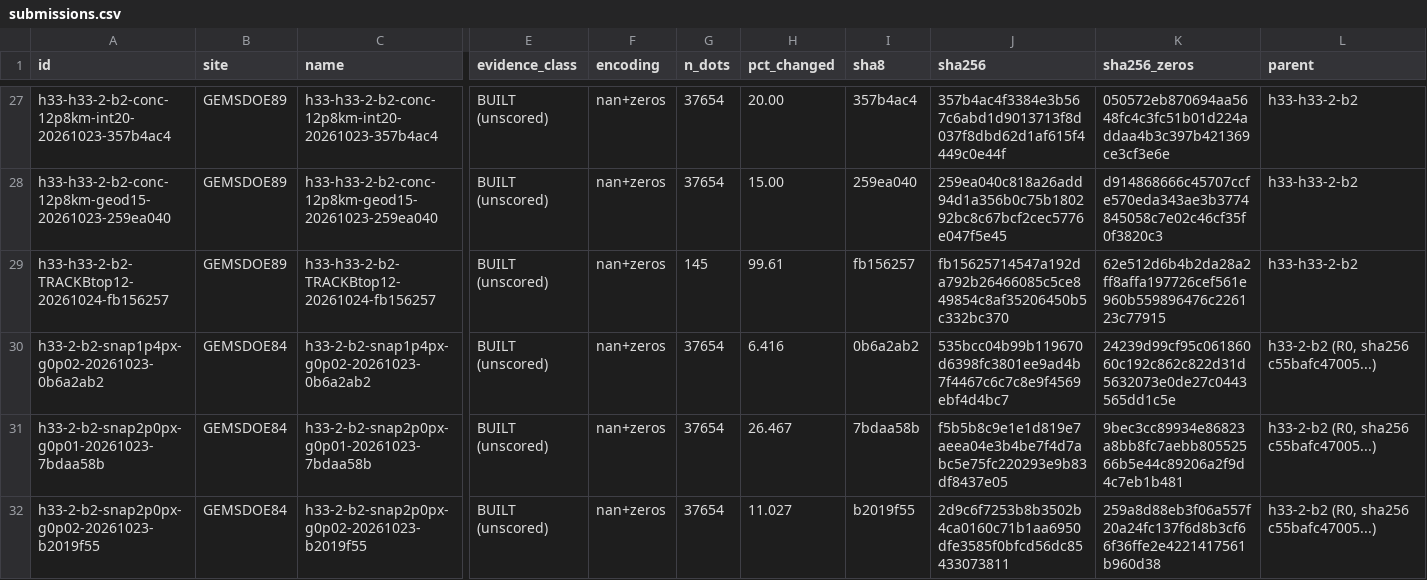
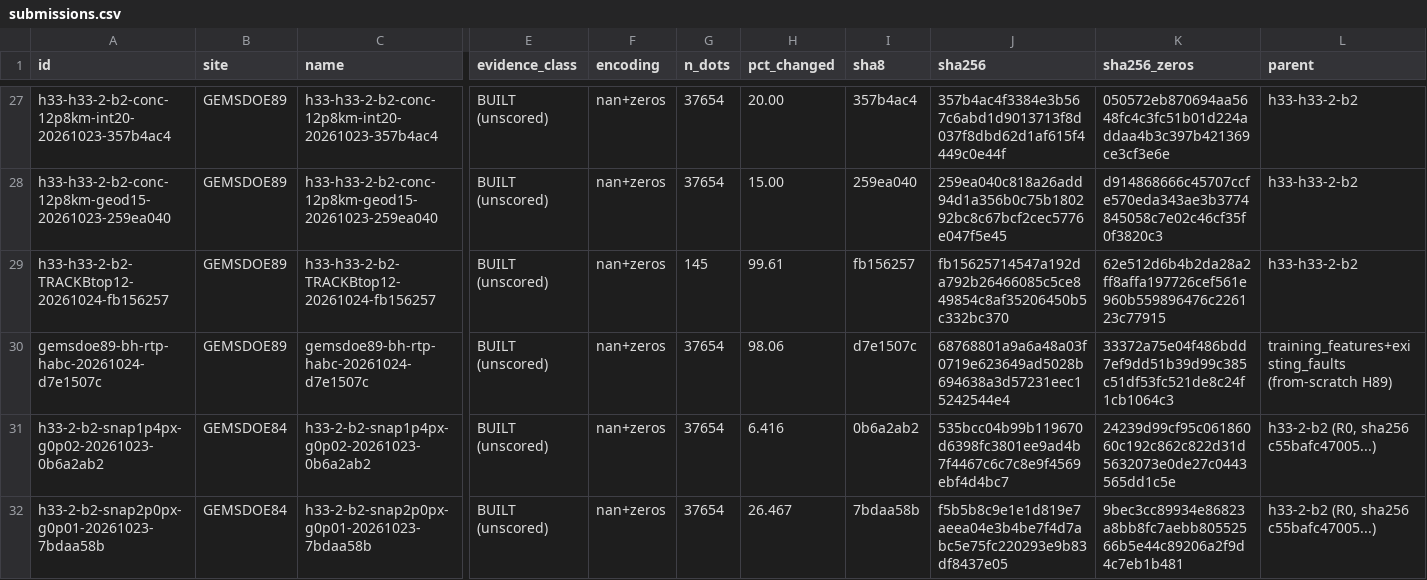
Before and after one commit to buffedlizard55-lab/GEMSDOE89, a CSV file: ledger/submissions.csv, drawn as a sheet; only a part is shown, gaps mark what is left out; the shorter side is filled out with more unchanged rows; rows hold the shown columns only; the diff names each change by its address in the sheet, - before the commit and + after, or states it on an @@ line.

Commit message:
H89 BH-RTP-HABC concealed-basin & step-over fault discovery (+66.8% HOLDOUT-DTI), validated GeoTIFF, and GitHub Pages portal
Co-authored-by: arena-agent <297053741+arena-agent@users.noreply.github.com>

```diff
--- a/ledger/submissions.csv
+++ b/ledger/submissions.csv
+row 30: gemsdoe89-bh-rtp-habc-20261024-d7e1507c | GEMSDOE89 | gemsdoe89-bh-rtp-habc-20261024-d7e1507c | BUILT (unscored) | nan+zeros | 37654 | 98.06 | d7e1507c | 68768801a9a6a48a03f0719e623649ad5028b694638a3d57231eec15242544e4 | 33372a75e04f486bdd7ef9dd51b39d99c385c51df53fc521de8c24f1cb1064c3 | training_features+existing_faults (from-scratch H89)
```
Also changed, not shown: 56 other files.
